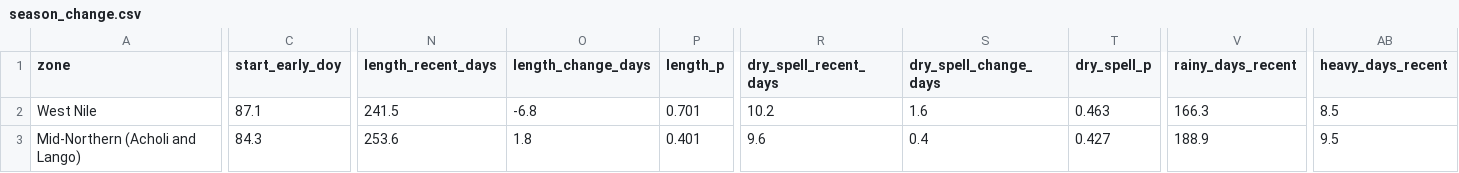
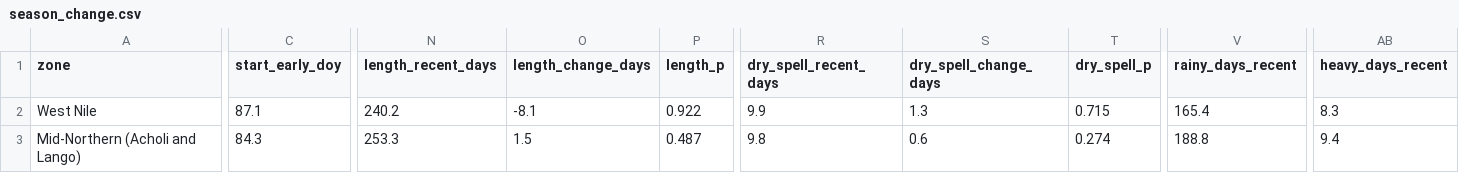
Before and after one commit to Muhire-taa/uganda-agrozone-seasons, a CSV file: data/season_change.csv, drawn as a sheet; only a part is shown, gaps mark what is left out; the diff covers the shown part only; the diff names each change by its address in the sheet, - before the commit and + after, or states it on an @@ line.

```diff
--- a/data/season_change.csv
+++ b/data/season_change.csv
-N2 (length_recent_days): 241.5
+N2 (length_recent_days): 240.2
-O2 (length_change_days): -6.8
+O2 (length_change_days): -8.1
-P2 (length_p): 0.701
+P2 (length_p): 0.922
-R2 (dry_spell_recent_days): 10.2
+R2 (dry_spell_recent_days): 9.9
-S2 (dry_spell_change_days): 1.6
+S2 (dry_spell_change_days): 1.3
-T2 (dry_spell_p): 0.463
+T2 (dry_spell_p): 0.715
-V2 (rainy_days_recent): 166.3
+V2 (rainy_days_recent): 165.4
-AB2 (heavy_days_recent): 8.5
+AB2 (heavy_days_recent): 8.3
-N3 (length_recent_days): 253.6
+N3 (length_recent_days): 253.3
-O3 (length_change_days): 1.8
+O3 (length_change_days): 1.5
-P3 (length_p): 0.401
+P3 (length_p): 0.487
-R3 (dry_spell_recent_days): 9.6
+R3 (dry_spell_recent_days): 9.8
-S3 (dry_spell_change_days): 0.4
+S3 (dry_spell_change_days): 0.6
-T3 (dry_spell_p): 0.427
+T3 (dry_spell_p): 0.274
-V3 (rainy_days_recent): 188.9
+V3 (rainy_days_recent): 188.8
-AB3 (heavy_days_recent): 9.5
+AB3 (heavy_days_recent): 9.4
```
Also changed, not shown: 131 edited cells elsewhere in this file, data/seasons_by_year.csv, 1 other file.
